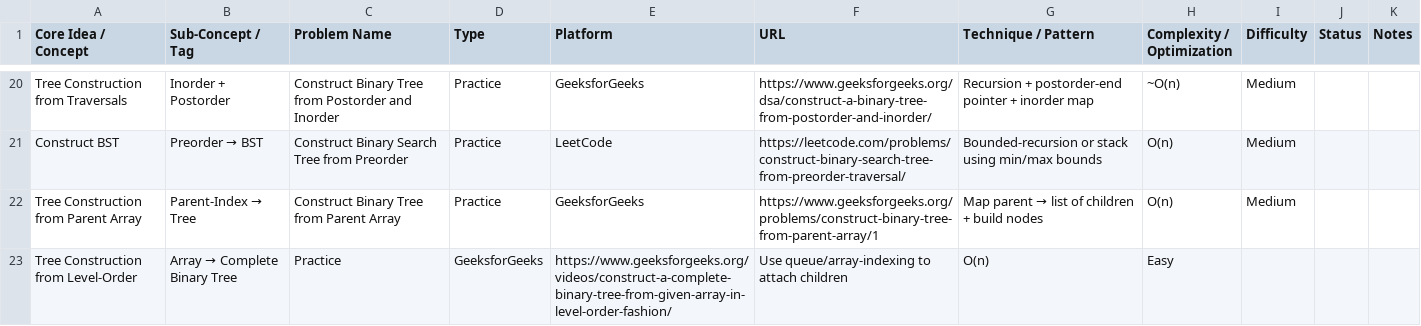
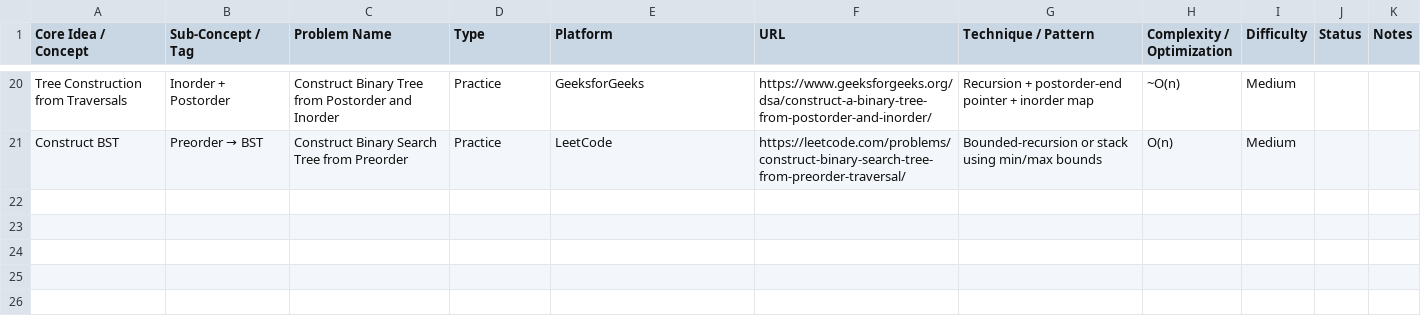
Before and after one commit to Ananya150204/Algorithms-Question-Bank, a CSV file: Practice_tracker.csv, drawn as a sheet; only a part is shown, gaps mark what is left out; the diff names each change by its address in the sheet, - before the commit and + after, or states it on an @@ line.

Commit message:
Remove tree construction entries from Practice_tracker
Removed two entries related to tree construction methods from the CSV file.

```diff
--- a/Practice_tracker.csv
+++ b/Practice_tracker.csv
-row 22: Tree Construction from Parent Array | Parent-Index → Tree | Construct Binary Tree from Parent Array | Practice | GeeksforGeeks | https://www.geeksforgeeks.org/problems/construct-binary-tree-from-parent-array/1 | Map parent → list of children + build nodes | O(n) | Medium
-row 23: Tree Construction from Level-Order | Array → Complete Binary Tree | Practice | GeeksforGeeks | https://www.geeksforgeeks.org/videos/construct-a-complete-binary-tree-from-given-array-in-level-order-fashion/ | Use queue/array-indexing to attach children | O(n) | Easy
```
